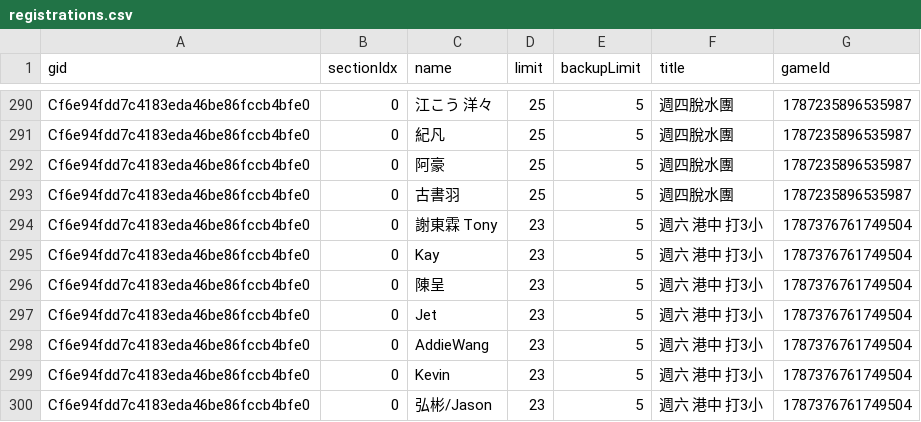
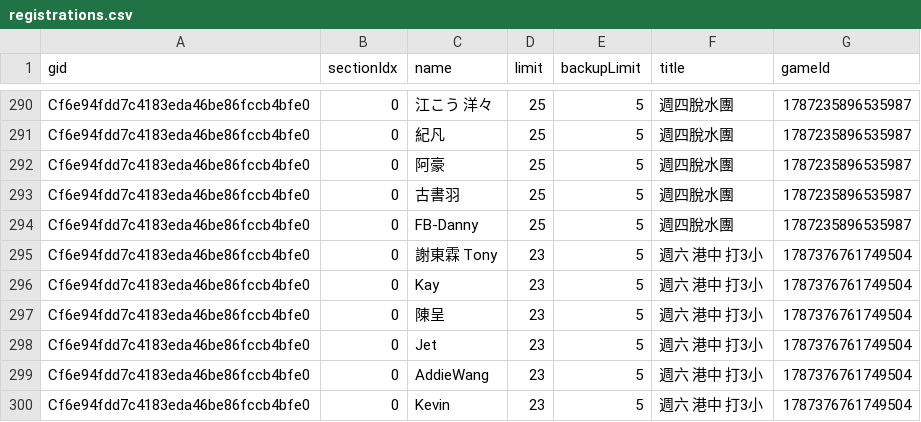
Before and after one commit to BSTony/TonysBadmintonGroup, a CSV file: data/registrations.csv, drawn as a sheet; only a part is shown, gaps mark what is left out; the shorter side is filled out with more unchanged rows; the diff names each change by its address in the sheet, - before the commit and + after, or states it on an @@ line.

Commit message:
Update current list snapshot: 週四脫水團

```diff
--- a/data/registrations.csv
+++ b/data/registrations.csv
+row 294: Cf6e94fdd7c4183eda46be86fccb4bfe0 | 0 | FB-Danny | 25 | 5 | 週四脫水團 | 1787235896535987
```
